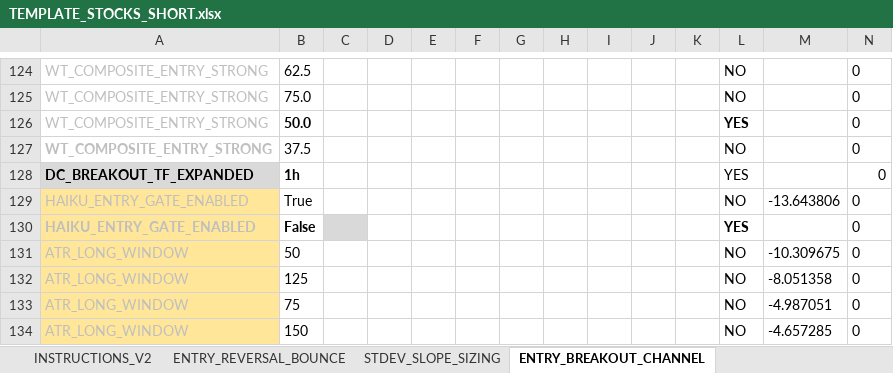
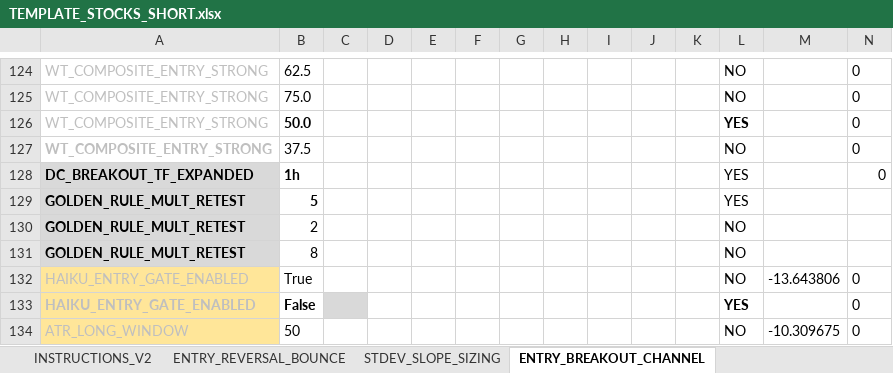
Before and after one commit to nielsvip/binance-sandbox, an Excel workbook: SPREADSHEETS/TEMPLATE_FINAL_NORM/TEMPLATE_STOCKS_SHORT.xlsx, sheet ENTRY_BREAKOUT_CHANNEL, drawn as a sheet; only a part is shown, gaps mark what is left out; the shorter side is filled out with more unchanged rows; values as stored, in another font and other column widths than the file's, no borders; rows hold the shown columns only; the diff names each change by its address in the sheet, - before the commit and + after, or states it on an @@ line.

```diff
--- a/SPREADSHEETS/TEMPLATE_FINAL_NORM/TEMPLATE_STOCKS_SHORT.xlsx (sheet ENTRY_BREAKOUT_CHANNEL)
+++ b/SPREADSHEETS/TEMPLATE_FINAL_NORM/TEMPLATE_STOCKS_SHORT.xlsx (sheet ENTRY_BREAKOUT_CHANNEL)
+row 129: GOLDEN_RULE_MULT_RETEST | 5 |  |  |  |  |  |  |  |  |  | YES
+row 130: GOLDEN_RULE_MULT_RETEST | 2 |  |  |  |  |  |  |  |  |  | NO
+row 131: GOLDEN_RULE_MULT_RETEST | 8 |  |  |  |  |  |  |  |  |  | NO
```
Also changed, not shown: sheet ENTRY_CONFIRMATION_GATES, 18 other files.
